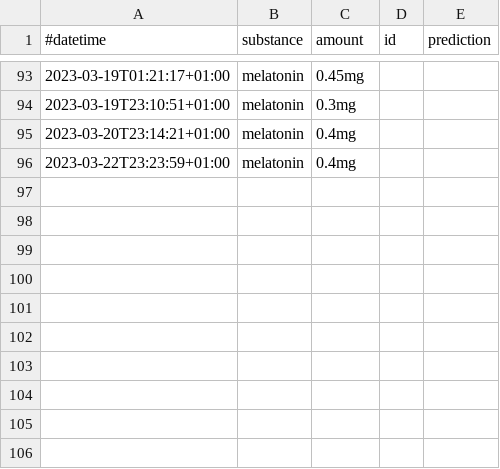
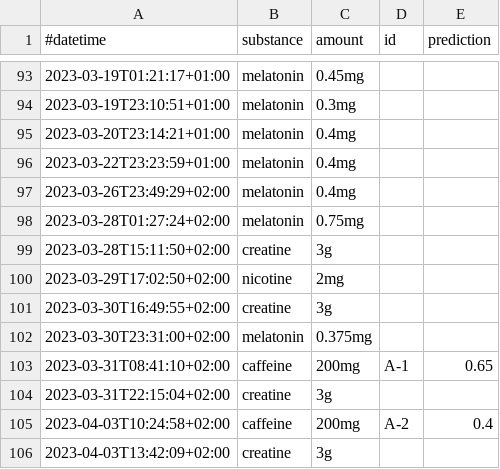
Before and after one commit to niplav/niplav.github.io, a CSV file: data/substances.csv, drawn as a sheet; only a part is shown, gaps mark what is left out; the diff names each change by its address in the sheet, - before the commit and + after, or states it on an @@ line.

```diff
--- a/data/substances.csv
+++ b/data/substances.csv
+row 97: 2023-03-26T23:49:29+02:00 | melatonin | 0.4mg
+row 98: 2023-03-28T01:27:24+02:00 | melatonin | 0.75mg
+row 99: 2023-03-28T15:11:50+02:00 | creatine | 3g
+row 100: 2023-03-29T17:02:50+02:00 | nicotine | 2mg
+row 101: 2023-03-30T16:49:55+02:00 | creatine | 3g
+row 102: 2023-03-30T23:31:00+02:00 | melatonin | 0.375mg
+row 103: 2023-03-31T08:41:10+02:00 | caffeine | 200mg | A-1 | 0.65
+row 104: 2023-03-31T22:15:04+02:00 | creatine | 3g
+row 105: 2023-04-03T10:24:58+02:00 | caffeine | 200mg | A-2 | 0.4
+row 106: 2023-04-03T13:42:09+02:00 | creatine | 3g
```
Also changed, not shown: data/creativity.csv, data/masturbations.csv, 31 other files.
